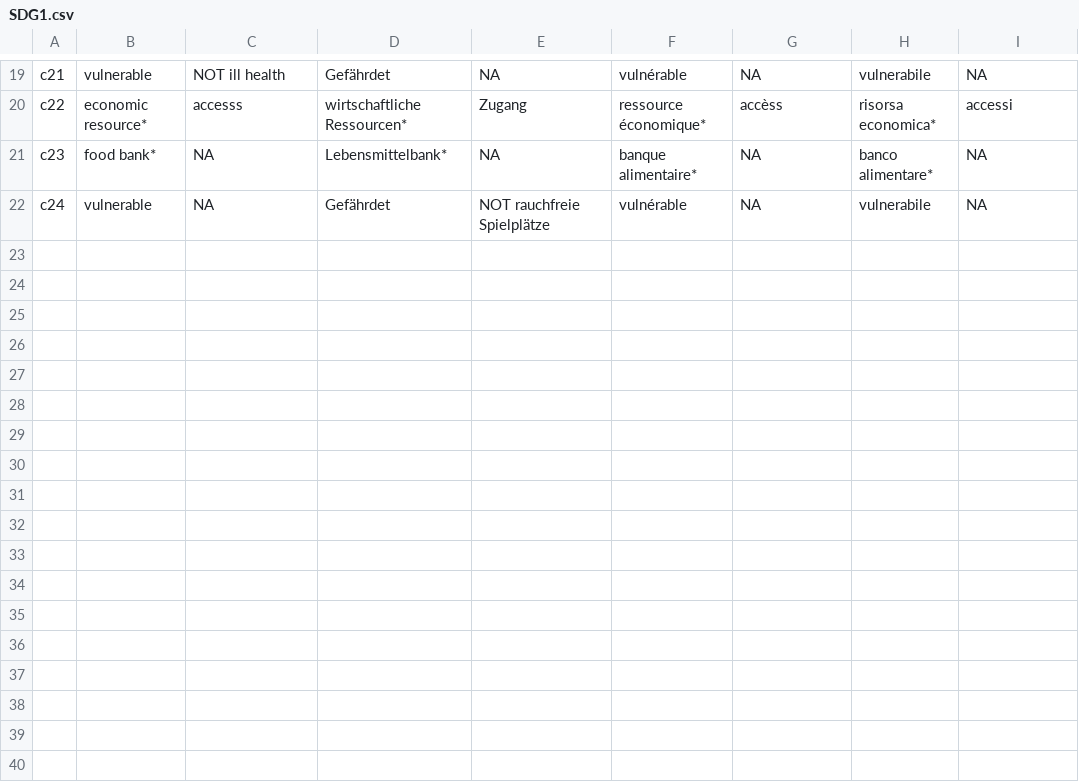
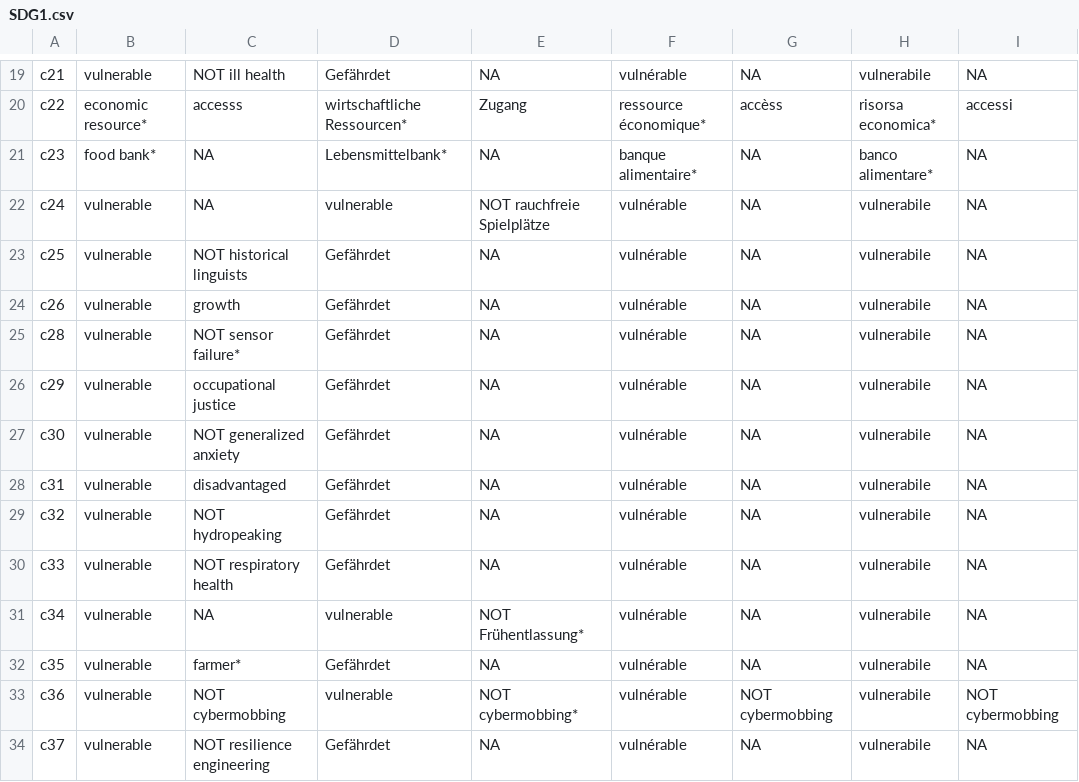
Before and after one commit to sustainability-zhaw/keywords, a CSV file: data/sdgs/with_posterior/SDG1.csv, drawn as a sheet; only a part is shown, gaps mark what is left out.

Commit message:
Update SDG1.csv

```diff
--- a/data/sdgs/with_posterior/SDG1.csv
+++ b/data/sdgs/with_posterior/SDG1.csv
@@ -21,2 +21,14 @@ c22;economic resource*;accesss;wirtschaftliche Ressourcen*;Zugang;ressource éco
 c23;food bank*;NA;Lebensmittelbank*;NA;banque alimentaire*;NA;banco alimentare*;NA
-c24;vulnerable;NA;Gefährdet;NOT rauchfreie Spielplätze;vulnérable;NA;vulnerabile;NA
+c24;vulnerable;NA;vulnerable;NOT rauchfreie Spielplätze;vulnérable;NA;vulnerabile;NA
+c25;vulnerable;NOT historical linguists;Gefährdet;NA;vulnérable;NA;vulnerabile;NA
+c26;vulnerable;growth;Gefährdet;NA;vulnérable;NA;vulnerabile;NA
+c28;vulnerable;NOT sensor failure*;Gefährdet;NA;vulnérable;NA;vulnerabile;NA
+c29;vulnerable;occupational justice;Gefährdet;NA;vulnérable;NA;vulnerabile;NA
+c30;vulnerable;NOT generalized anxiety;Gefährdet;NA;vulnérable;NA;vulnerabile;NA
+c31;vulnerable;disadvantaged;Gefährdet;NA;vulnérable;NA;vulnerabile;NA
+c32;vulnerable;NOT hydropeaking;Gefährdet;NA;vulnérable;NA;vulnerabile;NA
+c33;vulnerable;NOT respiratory health;Gefährdet;NA;vulnérable;NA;vulnerabile;NA
+c34;vulnerable;NA;vulnerable;NOT Frühentlassung*;vulnérable;NA;vulnerabile;NA
+c35;vulnerable;farmer*;Gefährdet;NA;vulnérable;NA;vulnerabile;NA
+c36;vulnerable;NOT cybermobbing;vulnerable;NOT cybermobbing*;vulnérable;NOT cybermobbing;vulnerabile;NOT cybermobbing
+c37;vulnerable;NOT resilience engineering;Gefährdet;NA;vulnérable;NA;vulnerabile;NA
```
